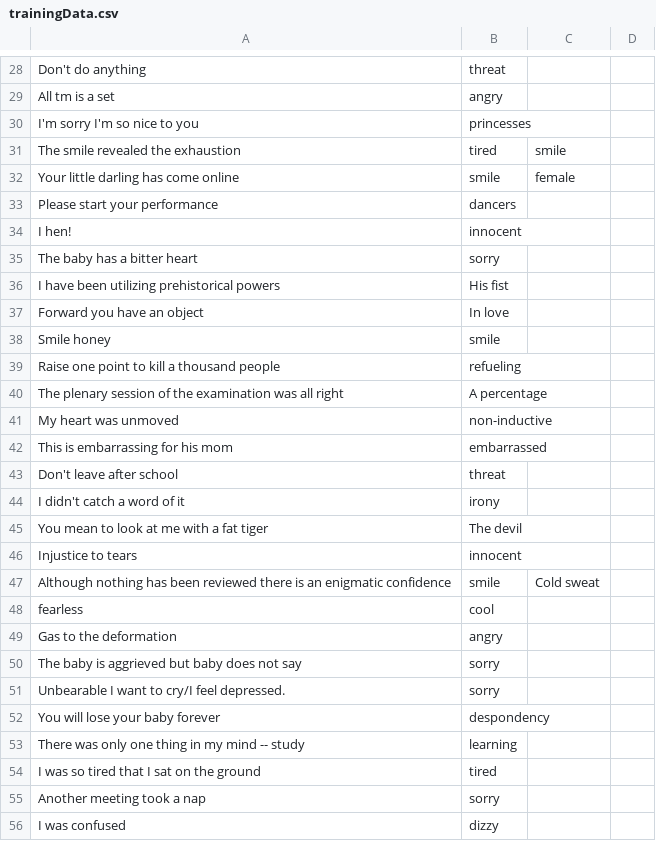
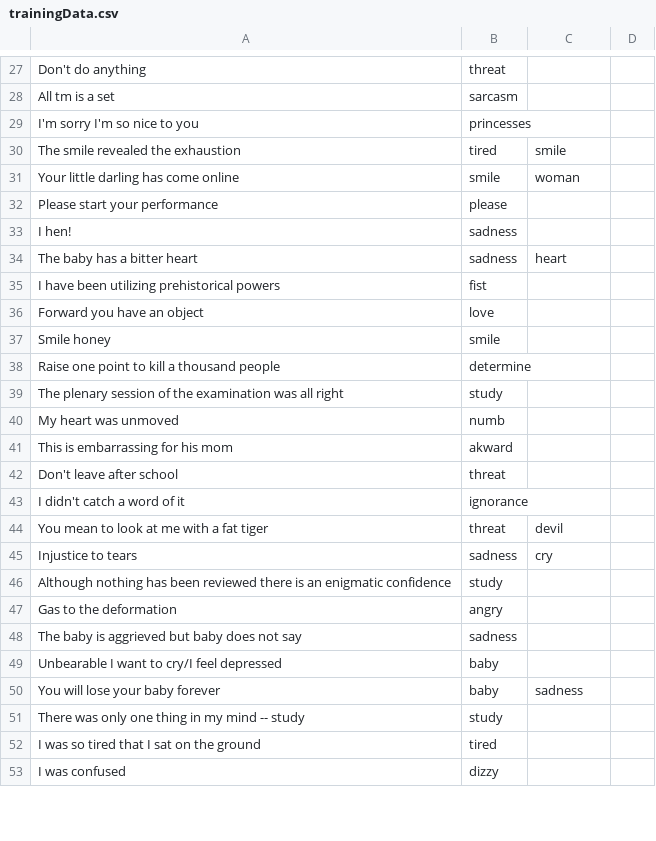
Before and after one commit to Jeff-sjtu/Emoji2Sticker, a CSV file: backend/jeff/trainingData.csv, drawn as a sheet; only a part is shown, gaps mark what is left out; removed rows and columns are numbered as before the commit, all else as after; the diff covers the shown part only; the diff names each change by its address in the sheet, - before the commit and + after, or states it on an @@ line.

```diff
--- a/backend/jeff/trainingData.csv
+++ b/backend/jeff/trainingData.csv
-B28: angry
+B28: sarcasm
-C31: female
+C31: woman
-B32: dancers
+B32: please
-B33: innocent
+B33: sadness
-B34: sorry
+B34: sadness
-C34: (empty)
+C34: heart
-B35: His fist
+B35: fist
-B36: In love
+B36: love
-B38: refueling
+B38: determine
-B39: A percentage
+B39: study
-B40: non-inductive
+B40: numb
-B41: embarrassed
+B41: akward
-B43: irony
+B43: ignorance
-B44: The devil
+B44: threat
-C44: (empty)
+C44: devil
-B45: innocent
+B45: sadness
-C45: (empty)
+C45: cry
-B46: smile
+B46: study
-C46: Cold sweat
+C46: (empty)
-row 48: fearless | cool
-B48: sorry
+B48: sadness
-row 51: Unbearable I want to cry/I feel depressed. | sorry
+row 49: Unbearable I want to cry/I feel depressed | baby
-B50: despondency
+B50: baby
-C50: (empty)
+C50: sadness
-B51: learning
+B51: study
-row 55: Another meeting took a nap | sorry
```
Also changed, not shown: 10 added rows, 8 removed rows and 95 edited cells elsewhere in this file, backend/jeff/语义训练.csv, 3 other files.
